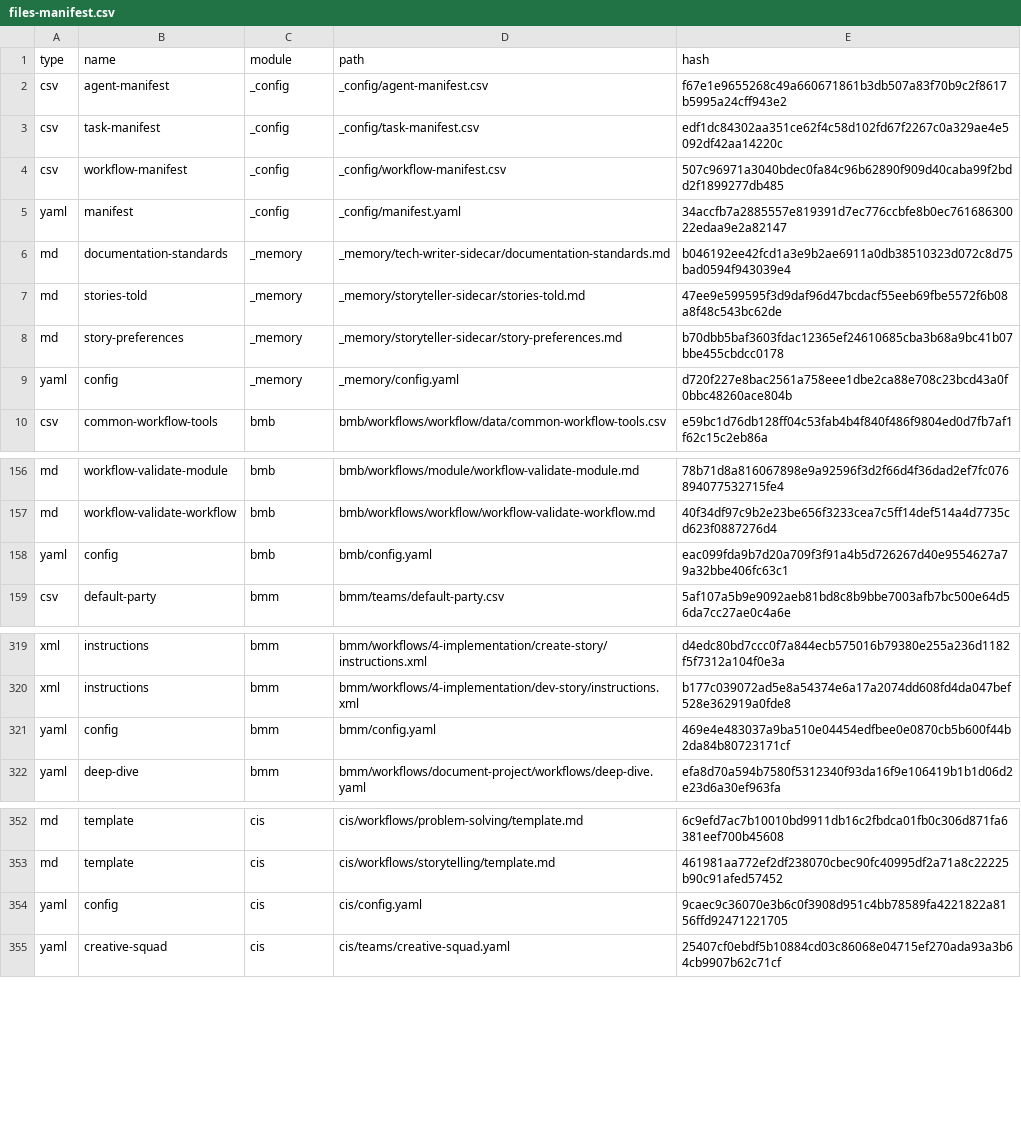
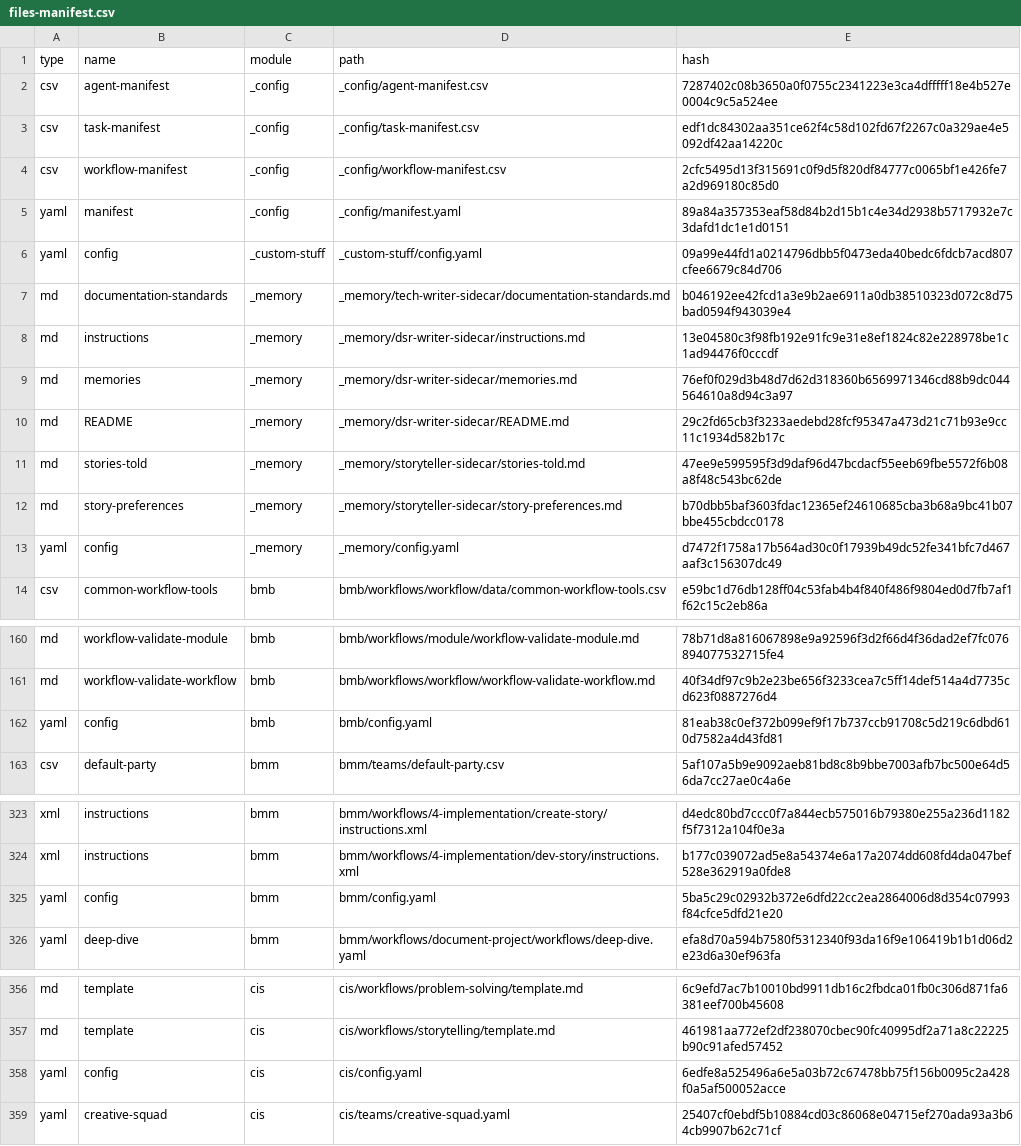
Before and after one commit to Fabian-Schreuder/snapandsay, a CSV file: _bmad/_config/files-manifest.csv, drawn as a sheet; only a part is shown, gaps mark what is left out; the diff covers the shown part only.

```diff
--- a/_bmad/_config/files-manifest.csv
+++ b/_bmad/_config/files-manifest.csv
@@ -1,10 +1,14 @@
 type,name,module,path,hash
-"csv","agent-manifest","_config","_config/agent-manifest.csv","f67e1e9655268c49a660671861b3db507a83f70b9c2f8617b5995a24cff943e2"
+"csv","agent-manifest","_config","_config/agent-manifest.csv","7287402c08b3650a0f0755c2341223e3ca4dfffff18e4b527e0004c9c5a524ee"
 "csv","task-manifest","_config","_config/task-manifest.csv","edf1dc84302aa351ce62f4c58d102fd67f2267c0a329ae4e5092df42aa14220c"
-"csv","workflow-manifest","_config","_config/workflow-manifest.csv","507c96971a3040bdec0fa84c96b62890f909d40caba99f2bdd2f1899277db485"
-"yaml","manifest","_config","_config/manifest.yaml","34accfb7a2885557e819391d7ec776ccbfe8b0ec76168630022edaa9e2a82147"
+"csv","workflow-manifest","_config","_config/workflow-manifest.csv","2cfc5495d13f315691c0f9d5f820df84777c0065bf1e426fe7a2d969180c85d0"
+"yaml","manifest","_config","_config/manifest.yaml","89a84a357353eaf58d84b2d15b1c4e34d2938b5717932e7c3dafd1dc1e1d0151"
+"yaml","config","_custom-stuff","_custom-stuff/config.yaml","09a99e44fd1a0214796dbb5f0473eda40bedc6fdcb7acd807cfee6679c84d706"
 "md","documentation-standards","_memory","_memory/tech-writer-sidecar/documentation-standards.md","b046192ee42fcd1a3e9b2ae6911a0db38510323d072c8d75bad0594f943039e4"
+"md","instructions","_memory","_memory/dsr-writer-sidecar/instructions.md","13e04580c3f98fb192e91fc9e31e8ef1824c82e228978be1c1ad94476f0cccdf"
+"md","memories","_memory","_memory/dsr-writer-sidecar/memories.md","76ef0f029d3b48d7d62d318360b6569971346cd88b9dc044564610a8d94c3a97"
+"md","README","_memory","_memory/dsr-writer-sidecar/README.md","29c2fd65cb3f3233aedebd28fcf95347a473d21c71b93e9cc11c1934d582b17c"
 "md","stories-told","_memory","_memory/storyteller-sidecar/stories-told.md","47ee9e599595f3d9daf96d47bcdacf55eeb69fbe5572f6b08a8f48c543bc62de"
 "md","story-preferences","_memory","_memory/storyteller-sidecar/story-preferences.md","b70dbb5baf3603fdac12365ef24610685cba3b68a9bc41b07bbe455cbdcc0178"
-"yaml","config","_memory","_memory/config.yaml","d720f227e8bac2561a758eee1dbe2ca88e708c23bcd43a0f0bbc48260ace804b"
+"yaml","config","_memory","_memory/config.yaml","d7472f1758a17b564ad30c0f17939b49dc52fe341bfc7d467aaf3c156307dc49"
 "csv","common-workflow-tools","bmb","bmb/workflows/workflow/data/common-workflow-tools.csv","e59bc1d76db128ff04c53fab4b4f840f486f9804ed0d7fb7af1f62c15c2eb86a"
@@ -157,3 +161,3 @@ type,name,module,path,hash
 "md","workflow-validate-workflow","bmb","bmb/workflows/workflow/workflow-validate-workflow.md","40f34df97c9b2e23be656f3233cea7c5ff14def514a4d7735cd623f0887276d4"
-"yaml","config","bmb","bmb/config.yaml","eac099fda9b7d20a709f3f91a4b5d726267d40e9554627a79a32bbe406fc63c1"
+"yaml","config","bmb","bmb/config.yaml","81eab38c0ef372b099ef9f17b737ccb91708c5d219c6dbd610d7582a4d43fd81"
 "csv","default-party","bmm","bmm/teams/default-party.csv","5af107a5b9e9092aeb81bd8c8b9bbe7003afb7bc500e64d56da7cc27ae0c4a6e"
@@ -320,3 +324,3 @@ type,name,module,path,hash
 "xml","instructions","bmm","bmm/workflows/4-implementation/dev-story/instructions.xml","b177c039072ad5e8a54374e6a17a2074dd608fd4da047bef528e362919a0fde8"
-"yaml","config","bmm","bmm/config.yaml","469e4e483037a9ba510e04454edfbee0e0870cb5b600f44b2da84b80723171cf"
+"yaml","config","bmm","bmm/config.yaml","5ba5c29c02932b372e6dfd22cc2ea2864006d8d354c07993f84cfce5dfd21e20"
 "yaml","deep-dive","bmm","bmm/workflows/document-project/workflows/deep-dive.yaml","efa8d70a594b7580f5312340f93da16f9e106419b1b1d06d2e23d6a30ef963fa"
@@ -353,3 +357,3 @@ type,name,module,path,hash
 "md","template","cis","cis/workflows/storytelling/template.md","461981aa772ef2df238070cbec90fc40995df2a71a8c22225b90c91afed57452"
-"yaml","config","cis","cis/config.yaml","9caec9c36070e3b6c0f3908d951c4bb78589fa4221822a8156ffd92471221705"
+"yaml","config","cis","cis/config.yaml","6edfe8a525496a6e5a03b72c67478bb75f156b0095c2a428f0a5af500052acce"
 "yaml","creative-squad","cis","cis/teams/creative-squad.yaml","25407cf0ebdf5b10884cd03c86068e04715ef270ada93a3b64cb9907b62c71cf"
```
Also changed, not shown: 2 edited cells elsewhere in this file, _bmad/_config/agent-manifest.csv, 33 other files.
